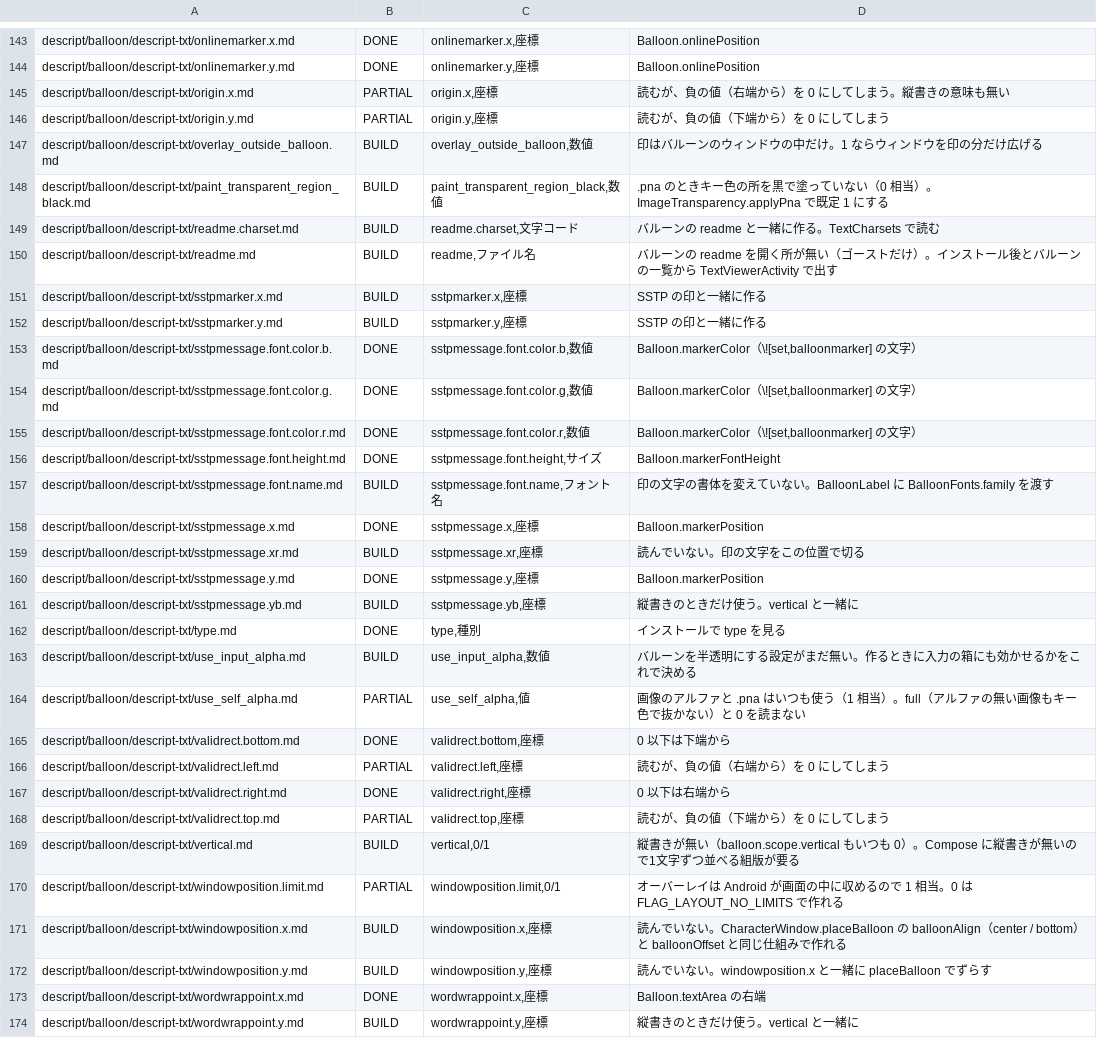
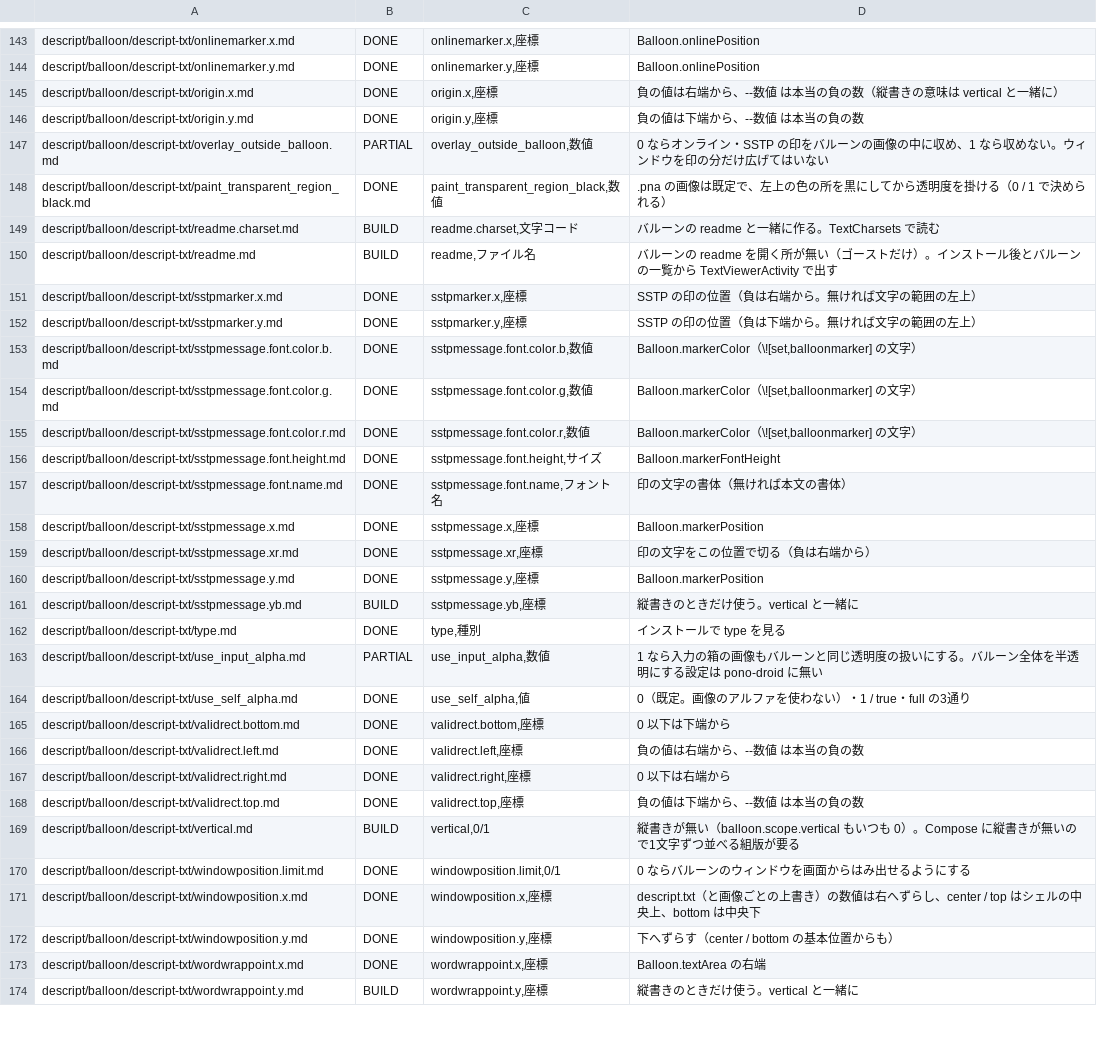
Before and after one commit to ukagaka-irono/pono-droid, a TSV file: docs/ukadoc-spec-status.tsv, drawn as a sheet; only a part is shown, gaps mark what is left out; the diff covers the shown part only.

```diff
--- a/docs/ukadoc-spec-status.tsv
+++ b/docs/ukadoc-spec-status.tsv
@@ -144,10 +144,10 @@ descript/balloon/descript-txt/onlinemarker.x.md	DONE	onlinemarker.x,座標	Ballo
 descript/balloon/descript-txt/onlinemarker.y.md	DONE	onlinemarker.y,座標	Balloon.onlinePosition
-descript/balloon/descript-txt/origin.x.md	PARTIAL	origin.x,座標	読むが、負の値（右端から）を 0 にしてしまう。縦書きの意味も無い
-descript/balloon/descript-txt/origin.y.md	PARTIAL	origin.y,座標	読むが、負の値（下端から）を 0 にしてしまう
-descript/balloon/descript-txt/overlay_outside_balloon.md	BUILD	overlay_outside_balloon,数値	印はバルーンのウィンドウの中だけ。1 ならウィンドウを印の分だけ広げる
-descript/balloon/descript-txt/paint_transparent_region_black.md	BUILD	paint_transparent_region_black,数値	.pna のときキー色の所を黒で塗っていない（0 相当）。ImageTransparency.applyPna で既定 1 にする
+descript/balloon/descript-txt/origin.x.md	DONE	origin.x,座標	負の値は右端から、--数値 は本当の負の数（縦書きの意味は vertical と一緒に）
+descript/balloon/descript-txt/origin.y.md	DONE	origin.y,座標	負の値は下端から、--数値 は本当の負の数
+descript/balloon/descript-txt/overlay_outside_balloon.md	PARTIAL	overlay_outside_balloon,数値	0 ならオンライン・SSTP の印をバルーンの画像の中に収め、1 なら収めない。ウィンドウを印の分だけ広げてはいない
+descript/balloon/descript-txt/paint_transparent_region_black.md	DONE	paint_transparent_region_black,数値	.pna の画像は既定で、左上の色の所を黒にしてから透明度を掛ける（0 / 1 で決められる）
 descript/balloon/descript-txt/readme.charset.md	BUILD	readme.charset,文字コード	バルーンの readme と一緒に作る。TextCharsets で読む
 descript/balloon/descript-txt/readme.md	BUILD	readme,ファイル名	バルーンの readme を開く所が無い（ゴーストだけ）。インストール後とバルーンの一覧から TextViewerActivity で出す
-descript/balloon/descript-txt/sstpmarker.x.md	BUILD	sstpmarker.x,座標	SSTP の印と一緒に作る
-descript/balloon/descript-txt/sstpmarker.y.md	BUILD	sstpmarker.y,座標	SSTP の印と一緒に作る
+descript/balloon/descript-txt/sstpmarker.x.md	DONE	sstpmarker.x,座標	SSTP の印の位置（負は右端から。無ければ文字の範囲の左上）
+descript/balloon/descript-txt/sstpmarker.y.md	DONE	sstpmarker.y,座標	SSTP の印の位置（負は下端から。無ければ文字の範囲の左上）
 descript/balloon/descript-txt/sstpmessage.font.color.b.md	DONE	sstpmessage.font.color.b,数値	Balloon.markerColor（\![set,balloonmarker] の文字）
@@ -156,5 +156,5 @@ descript/balloon/descript-txt/sstpmessage.font.color.r.md	DONE	sstpmessage.font.
 descript/balloon/descript-txt/sstpmessage.font.height.md	DONE	sstpmessage.font.height,サイズ	Balloon.markerFontHeight
-descript/balloon/descript-txt/sstpmessage.font.name.md	BUILD	sstpmessage.font.name,フォント名	印の文字の書体を変えていない。BalloonLabel に BalloonFonts.family を渡す
+descript/balloon/descript-txt/sstpmessage.font.name.md	DONE	sstpmessage.font.name,フォント名	印の文字の書体（無ければ本文の書体）
 descript/balloon/descript-txt/sstpmessage.x.md	DONE	sstpmessage.x,座標	Balloon.markerPosition
-descript/balloon/descript-txt/sstpmessage.xr.md	BUILD	sstpmessage.xr,座標	読んでいない。印の文字をこの位置で切る
+descript/balloon/descript-txt/sstpmessage.xr.md	DONE	sstpmessage.xr,座標	印の文字をこの位置で切る（負は右端から）
 descript/balloon/descript-txt/sstpmessage.y.md	DONE	sstpmessage.y,座標	Balloon.markerPosition
@@ -162,12 +162,12 @@ descript/balloon/descript-txt/sstpmessage.yb.md	BUILD	sstpmessage.yb,座標	縦
 descript/balloon/descript-txt/type.md	DONE	type,種別	インストールで type を見る
-descript/balloon/descript-txt/use_input_alpha.md	BUILD	use_input_alpha,数値	バルーンを半透明にする設定がまだ無い。作るときに入力の箱にも効かせるかをこれで決める
-descript/balloon/descript-txt/use_self_alpha.md	PARTIAL	use_self_alpha,値	画像のアルファと .pna はいつも使う（1 相当）。full（アルファの無い画像もキー色で抜かない）と 0 を読まない
+descript/balloon/descript-txt/use_input_alpha.md	PARTIAL	use_input_alpha,数値	1 なら入力の箱の画像もバルーンと同じ透明度の扱いにする。バルーン全体を半透明にする設定は pono-droid に無い
+descript/balloon/descript-txt/use_self_alpha.md	DONE	use_self_alpha,値	0（既定。画像のアルファを使わない）・1 / true・full の3通り
 descript/balloon/descript-txt/validrect.bottom.md	DONE	validrect.bottom,座標	0 以下は下端から
-descript/balloon/descript-txt/validrect.left.md	PARTIAL	validrect.left,座標	読むが、負の値（右端から）を 0 にしてしまう
+descript/balloon/descript-txt/validrect.left.md	DONE	validrect.left,座標	負の値は右端から、--数値 は本当の負の数
 descript/balloon/descript-txt/validrect.right.md	DONE	validrect.right,座標	0 以下は右端から
-descript/balloon/descript-txt/validrect.top.md	PARTIAL	validrect.top,座標	読むが、負の値（下端から）を 0 にしてしまう
+descript/balloon/descript-txt/validrect.top.md	DONE	validrect.top,座標	負の値は下端から、--数値 は本当の負の数
 descript/balloon/descript-txt/vertical.md	BUILD	vertical,0/1	縦書きが無い（balloon.scope.vertical もいつも 0）。Compose に縦書きが無いので1文字ずつ並べる組版が要る
-descript/balloon/descript-txt/windowposition.limit.md	PARTIAL	windowposition.limit,0/1	オーバーレイは Android が画面の中に収めるので 1 相当。0 は FLAG_LAYOUT_NO_LIMITS で作れる
-descript/balloon/descript-txt/windowposition.x.md	BUILD	windowposition.x,座標	読んでいない。CharacterWindow.placeBalloon の balloonAlign（center / bottom）と balloonOffset と同じ仕組みで作れる
-descript/balloon/descript-txt/windowposition.y.md	BUILD	windowposition.y,座標	読んでいない。windowposition.x と一緒に placeBalloon でずらす
+descript/balloon/descript-txt/windowposition.limit.md	DONE	windowposition.limit,0/1	0 ならバルーンのウィンドウを画面からはみ出せるようにする
+descript/balloon/descript-txt/windowposition.x.md	DONE	windowposition.x,座標	descript.txt（と画像ごとの上書き）の数値は右へずらし、center / top はシェルの中央上、bottom は中央下
+descript/balloon/descript-txt/windowposition.y.md	DONE	windowposition.y,座標	下へずらす（center / bottom の基本位置からも）
 descript/balloon/descript-txt/wordwrappoint.x.md	DONE	wordwrappoint.x,座標	Balloon.textArea の右端
```
Also changed, not shown: 74 edited cells elsewhere in this file, 13 other files.
